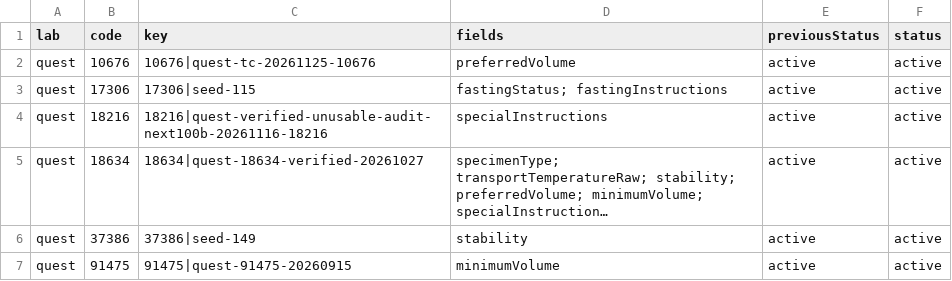
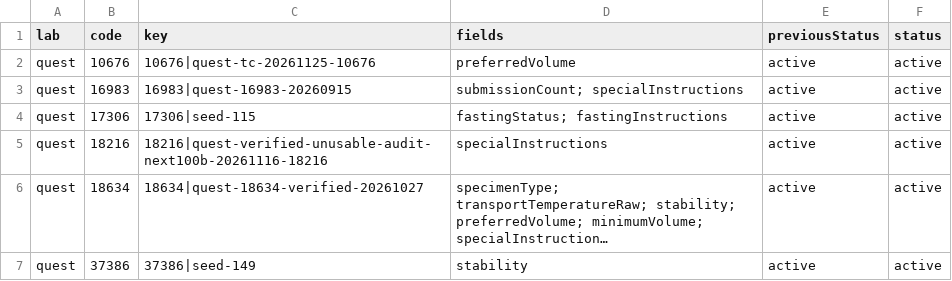
Before and after one commit to 5amlim/Lab-Calculator, a CSV file: audits/master/CLINICAL_FIELD_CHANGES.csv, drawn as a sheet; only a part is shown; the shorter side is filled out with more unchanged rows; long unchanged cells end in ….

```diff
--- a/audits/master/CLINICAL_FIELD_CHANGES.csv
+++ b/audits/master/CLINICAL_FIELD_CHANGES.csv
@@ -2,2 +2,3 @@ lab,code,key,fields,previousStatus,status
 "quest","10676","10676|quest-tc-20261125-10676","preferredVolume","active","active"
+"quest","16983","16983|quest-16983-20260915","submissionCount; specialInstructions","active","active"
 "quest","17306","17306|seed-115","fastingStatus; fastingInstructions","active","active"
```
Also changed, not shown: audits/master/COLLECTION_SUBMISSION_COUNT_REVIEW.csv, audits/master/CORRECTED_TESTS.csv, 9 other files.
